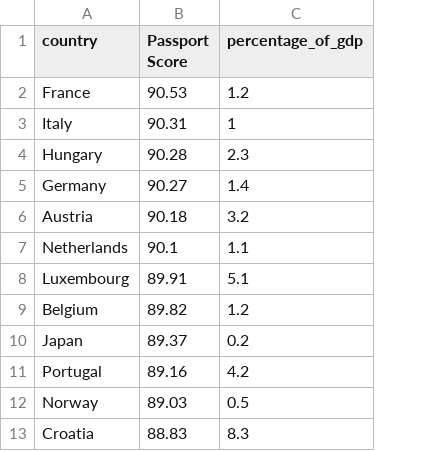
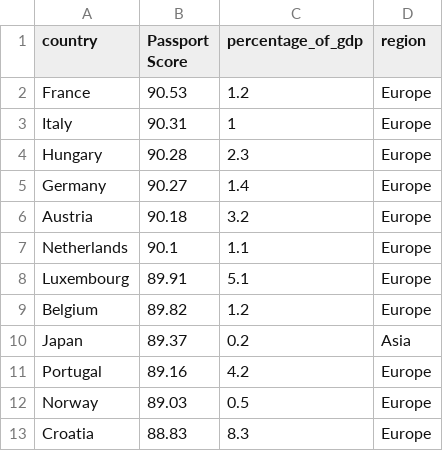
Before and after one commit to nishagayathri9/Heritage_Sites, a CSV file: scatter_data.csv, drawn as a sheet; only a part is shown; the diff names each change by its address in the sheet, - before the commit and + after, or states it on an @@ line.

Commit message:
Update scatter_data.csv

```diff
--- a/scatter_data.csv
+++ b/scatter_data.csv
+column D (region), rows 2-13: Europe | Europe | Europe | Europe | Europe | Europe | Europe | Europe | Asia | Europe | Europe | Europe
```
